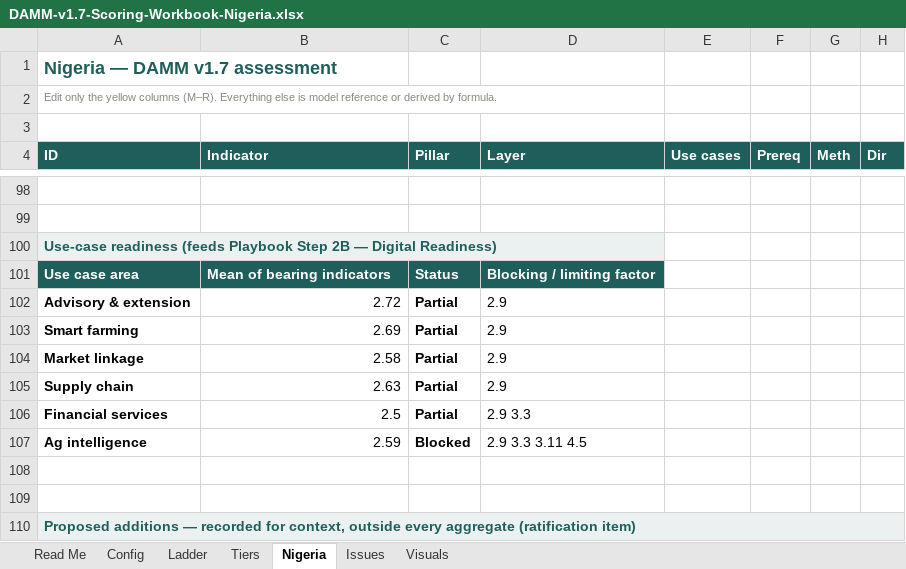
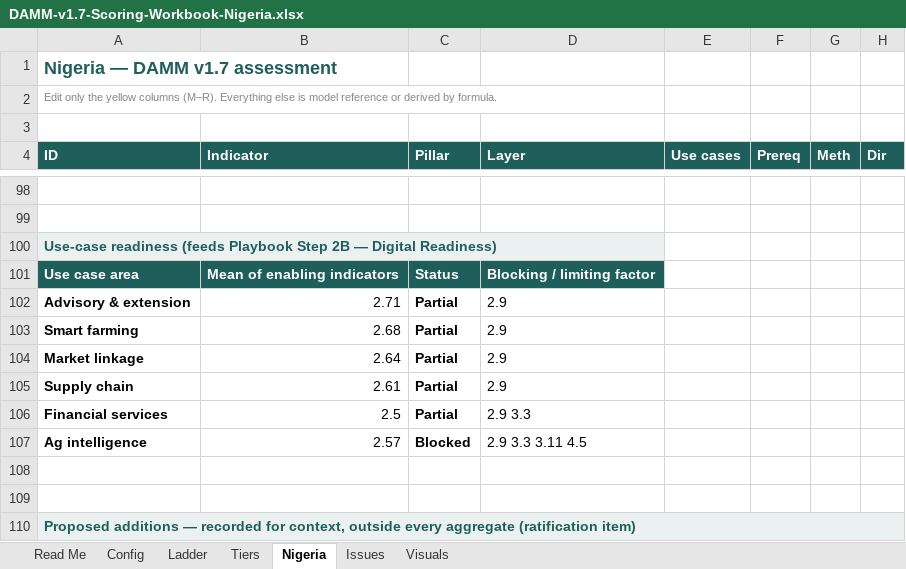
Before and after one commit to World-Bank-Digital/DAMM, an Excel workbook: gauntlet/loop-1/workbooks-v1.7/DAMM-v1.7-Scoring-Workbook-Nigeria.xlsx, sheet Nigeria, drawn as a sheet; only a part is shown, gaps mark what is left out; values as stored, in another font and other column widths than the file's, no borders; the diff names each change by its address in the sheet, - before the commit and + after, or states it on an @@ line.

```diff
--- a/gauntlet/loop-1/workbooks-v1.7/DAMM-v1.7-Scoring-Workbook-Nigeria.xlsx (sheet Nigeria)
+++ b/gauntlet/loop-1/workbooks-v1.7/DAMM-v1.7-Scoring-Workbook-Nigeria.xlsx (sheet Nigeria)
-B101 (Indicator): Mean of bearing indicators
+B101 (Indicator): Mean of enabling indicators
-B102 (Indicator): 2.72
+B102 (Indicator): 2.71
-B103 (Indicator): 2.69
+B103 (Indicator): 2.68
-B104 (Indicator): 2.58
+B104 (Indicator): 2.64
-B105 (Indicator): 2.63
+B105 (Indicator): 2.61
-B107 (Indicator): 2.59
+B107 (Indicator): 2.57
```
Also changed, not shown: formulas that keep their value, charts or pictures, gauntlet/loop-1/workbooks-v1.7/DAMM-v1.7-Scoring-Workbook-Blank-Template.xlsx, gauntlet/loop-1/workbooks-v1.7/DAMM-v1.7-Scoring-Workbook-Egypt.xlsx, 13 other files.
